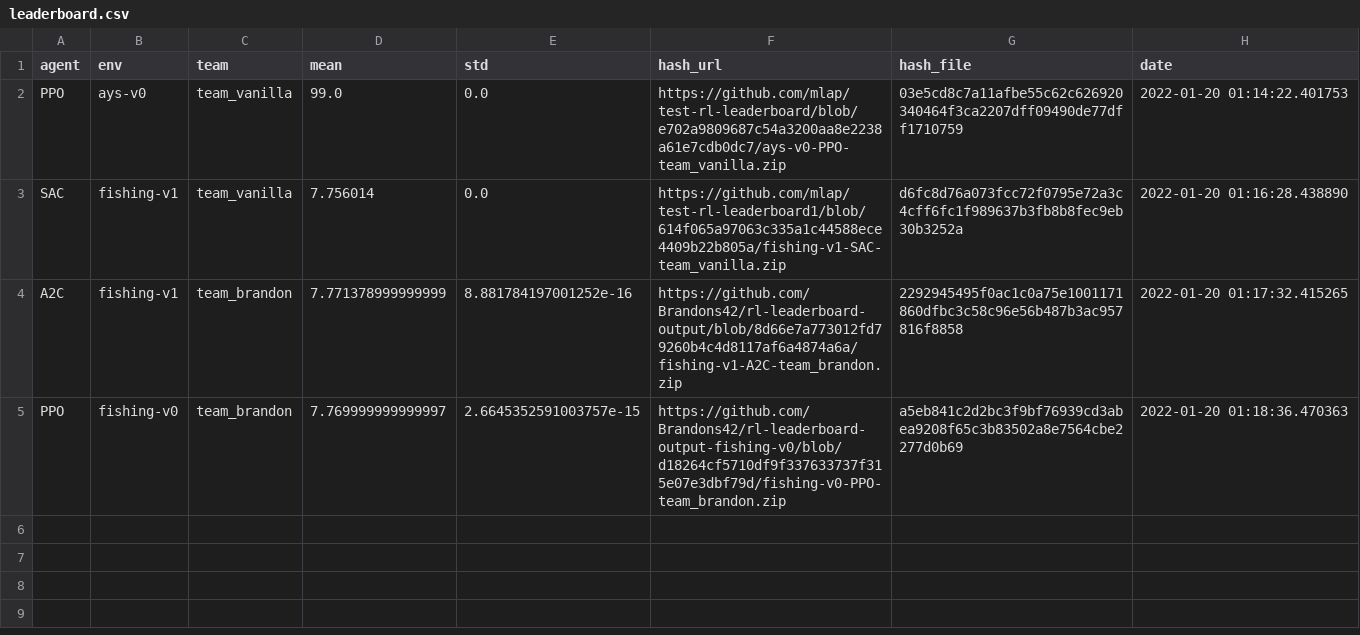
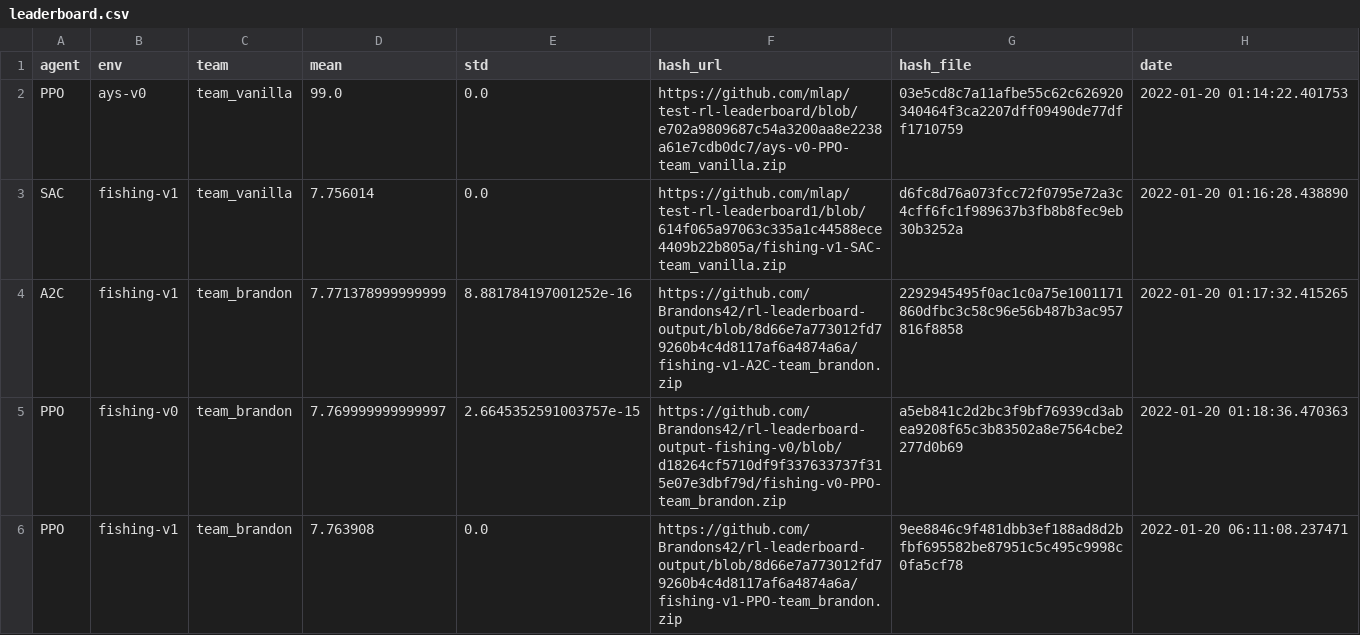
Before and after one commit to boettiger-lab/rl-leaderboard, a CSV file: leaderboard.csv, drawn as a sheet; the diff names each change by its address in the sheet, - before the commit and + after, or states it on an @@ line.

```diff
--- a/leaderboard.csv
+++ b/leaderboard.csv
+row 6: PPO | fishing-v1 | team_brandon | 7.763908 | 0.0 | https://github.com/Brandons42/rl-leaderboard-output/blob/8d66e7a773012fd79260b4c4d8117af6a4874a6a/fishing-v1-PPO-team_brandon.zip | 9ee8846c9f481dbb3ef188ad8d2bfbf695582be87951c5c495c9998c0fa5cf78 | 2022-01-20 06:11:08.237471
```
